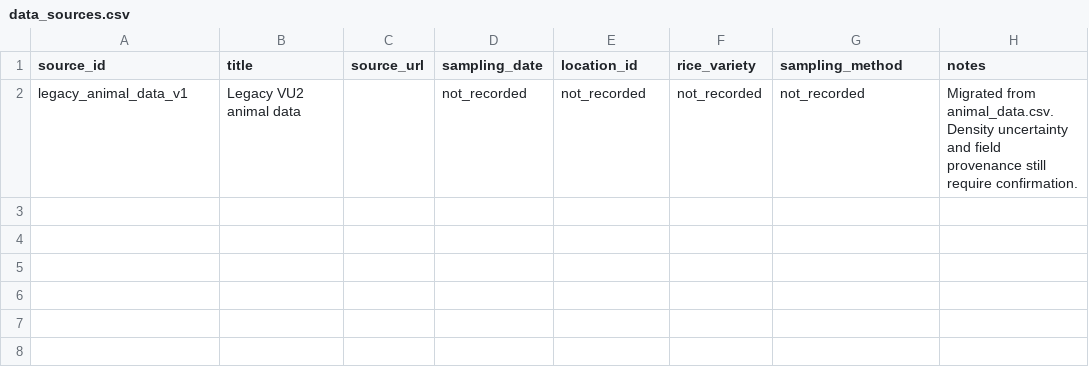
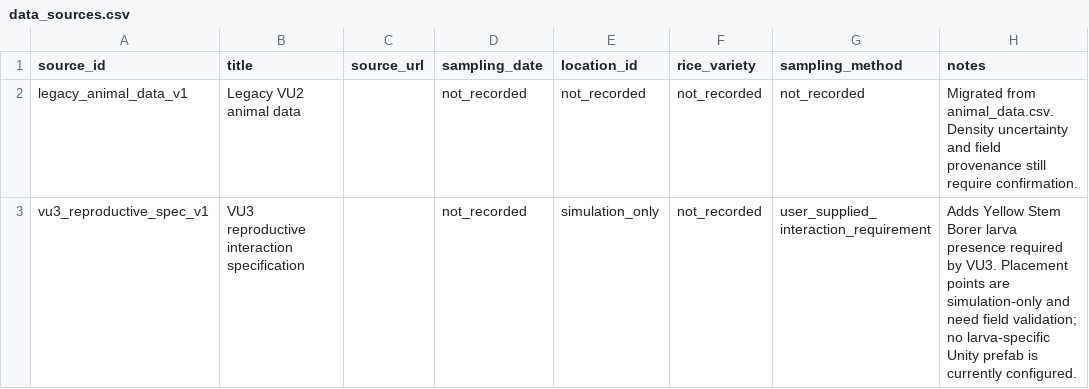
Before and after one commit to oudommeng/simple.webplatform_with_gama.cadt, a CSV file: VU2/models/data_sources.csv, drawn as a sheet.

```diff
--- a/VU2/models/data_sources.csv
+++ b/VU2/models/data_sources.csv
@@ -2 +2,2 @@ source_id,title,source_url,sampling_date,location_id,rice_variety,sampling_metho
 legacy_animal_data_v1,Legacy VU2 animal data,,not_recorded,not_recorded,not_recorded,not_recorded,Migrated from animal_data.csv. Density uncertainty and field provenance still require confirmation.
+vu3_reproductive_spec_v1,VU3 reproductive interaction specification,,not_recorded,simulation_only,not_recorded,user_supplied_interaction_requirement,Adds Yellow Stem Borer larva presence required by VU3. Placement points are simulation-only and need field validation; no larva-specific Unity prefab is currently configured.
```
Also changed, not shown: VU2/models/animal_types.csv, VU2/models/spawn_points.csv, 13 other files.
